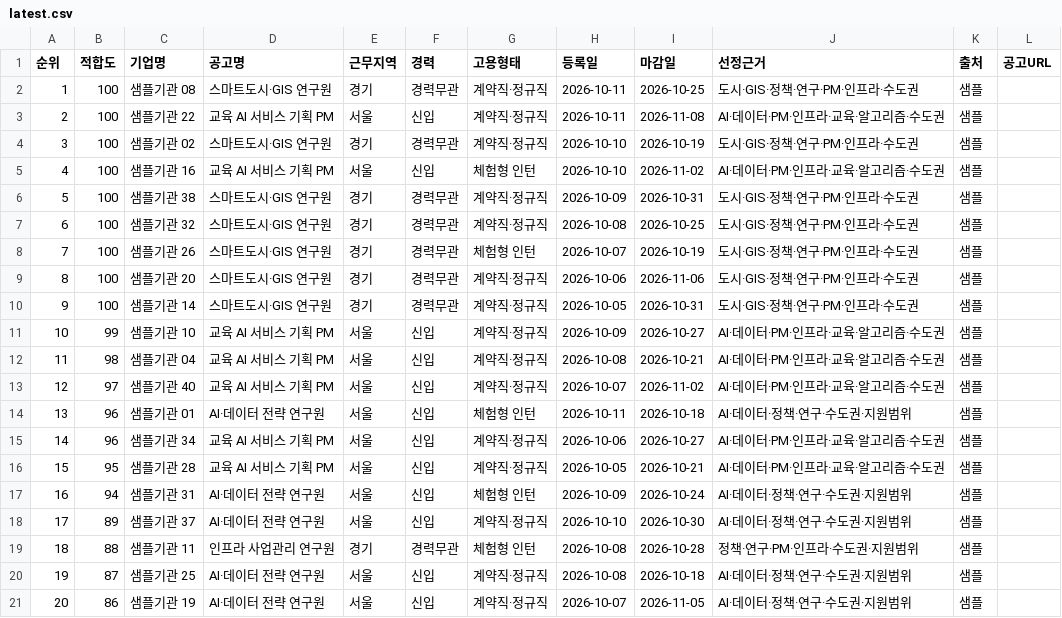
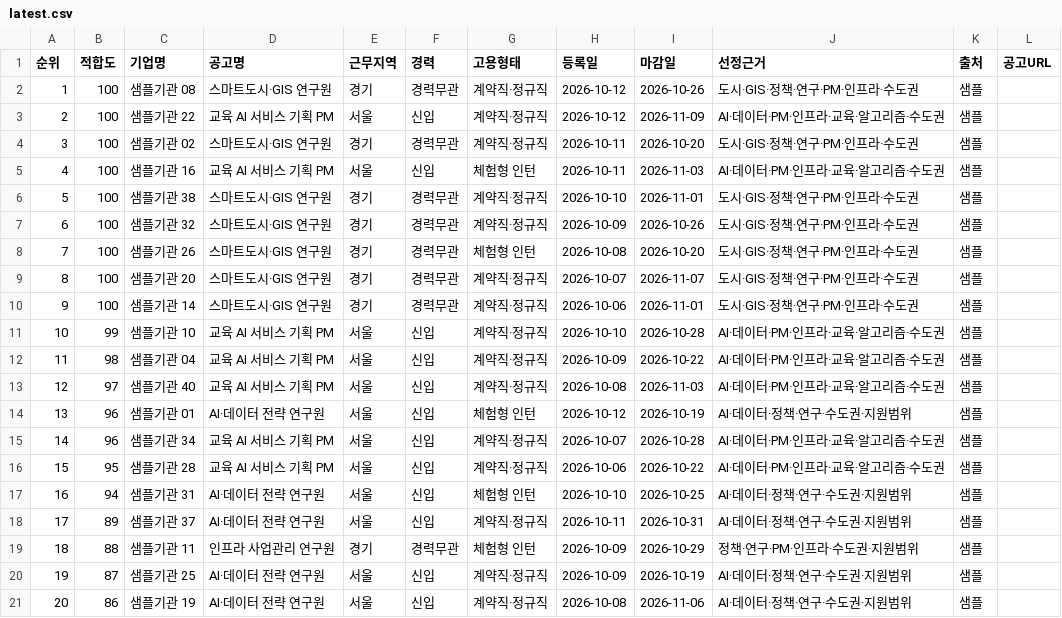
Before and after one commit to DongsooJung/stargateedu, a CSV file: strategy/job-opportunities/data/latest.csv, drawn as a sheet.

```diff
--- a/strategy/job-opportunities/data/latest.csv
+++ b/strategy/job-opportunities/data/latest.csv
@@ -1,21 +1,21 @@
 "순위","적합도","기업명","공고명","근무지역","경력","고용형태","등록일","마감일","선정근거","출처","공고URL"
-"1","100","샘플기관 08","스마트도시·GIS 연구원","경기","경력무관","계약직·정규직","2026-10-11","2026-10-25","도시·GIS·정책·연구·PM·인프라·수도권","샘플",""
-"2","100","샘플기관 22","교육 AI 서비스 기획 PM","서울","신입","계약직·정규직","2026-10-11","2026-11-08","AI·데이터·PM·인프라·교육·알고리즘·수도권","샘플",""
-"3","100","샘플기관 02","스마트도시·GIS 연구원","경기","경력무관","계약직·정규직","2026-10-10","2026-10-19","도시·GIS·정책·연구·PM·인프라·수도권","샘플",""
-"4","100","샘플기관 16","교육 AI 서비스 기획 PM","서울","신입","체험형 인턴","2026-10-10","2026-11-02","AI·데이터·PM·인프라·교육·알고리즘·수도권","샘플",""
-"5","100","샘플기관 38","스마트도시·GIS 연구원","경기","경력무관","계약직·정규직","2026-10-09","2026-10-31","도시·GIS·정책·연구·PM·인프라·수도권","샘플",""
-"6","100","샘플기관 32","스마트도시·GIS 연구원","경기","경력무관","계약직·정규직","2026-10-08","2026-10-25","도시·GIS·정책·연구·PM·인프라·수도권","샘플",""
-"7","100","샘플기관 26","스마트도시·GIS 연구원","경기","경력무관","체험형 인턴","2026-10-07","2026-10-19","도시·GIS·정책·연구·PM·인프라·수도권","샘플",""
-"8","100","샘플기관 20","스마트도시·GIS 연구원","경기","경력무관","계약직·정규직","2026-10-06","2026-11-06","도시·GIS·정책·연구·PM·인프라·수도권","샘플",""
-"9","100","샘플기관 14","스마트도시·GIS 연구원","경기","경력무관","계약직·정규직","2026-10-05","2026-10-31","도시·GIS·정책·연구·PM·인프라·수도권","샘플",""
-"10","99","샘플기관 10","교육 AI 서비스 기획 PM","서울","신입","계약직·정규직","2026-10-09","2026-10-27","AI·데이터·PM·인프라·교육·알고리즘·수도권","샘플",""
-"11","98","샘플기관 04","교육 AI 서비스 기획 PM","서울","신입","계약직·정규직","2026-10-08","2026-10-21","AI·데이터·PM·인프라·교육·알고리즘·수도권","샘플",""
-"12","97","샘플기관 40","교육 AI 서비스 기획 PM","서울","신입","계약직·정규직","2026-10-07","2026-11-02","AI·데이터·PM·인프라·교육·알고리즘·수도권","샘플",""
-"13","96","샘플기관 01","AI·데이터 전략 연구원","서울","신입","체험형 인턴","2026-10-11","2026-10-18","AI·데이터·정책·연구·수도권·지원범위","샘플",""
-"14","96","샘플기관 34","교육 AI 서비스 기획 PM","서울","신입","계약직·정규직","2026-10-06","2026-10-27","AI·데이터·PM·인프라·교육·알고리즘·수도권","샘플",""
-"15","95","샘플기관 28","교육 AI 서비스 기획 PM","서울","신입","계약직·정규직","2026-10-05","2026-10-21","AI·데이터·PM·인프라·교육·알고리즘·수도권","샘플",""
-"16","94","샘플기관 31","AI·데이터 전략 연구원","서울","신입","체험형 인턴","2026-10-09","2026-10-24","AI·데이터·정책·연구·수도권·지원범위","샘플",""
-"17","89","샘플기관 37","AI·데이터 전략 연구원","서울","신입","계약직·정규직","2026-10-10","2026-10-30","AI·데이터·정책·연구·수도권·지원범위","샘플",""
-"18","88","샘플기관 11","인프라 사업관리 연구원","경기","경력무관","체험형 인턴","2026-10-08","2026-10-28","정책·연구·PM·인프라·수도권·지원범위","샘플",""
-"19","87","샘플기관 25","AI·데이터 전략 연구원","서울","신입","계약직·정규직","2026-10-08","2026-10-18","AI·데이터·정책·연구·수도권·지원범위","샘플",""
-"20","86","샘플기관 19","AI·데이터 전략 연구원","서울","신입","계약직·정규직","2026-10-07","2026-11-05","AI·데이터·정책·연구·수도권·지원범위","샘플",""
+"1","100","샘플기관 08","스마트도시·GIS 연구원","경기","경력무관","계약직·정규직","2026-10-12","2026-10-26","도시·GIS·정책·연구·PM·인프라·수도권","샘플",""
+"2","100","샘플기관 22","교육 AI 서비스 기획 PM","서울","신입","계약직·정규직","2026-10-12","2026-11-09","AI·데이터·PM·인프라·교육·알고리즘·수도권","샘플",""
+"3","100","샘플기관 02","스마트도시·GIS 연구원","경기","경력무관","계약직·정규직","2026-10-11","2026-10-20","도시·GIS·정책·연구·PM·인프라·수도권","샘플",""
+"4","100","샘플기관 16","교육 AI 서비스 기획 PM","서울","신입","체험형 인턴","2026-10-11","2026-11-03","AI·데이터·PM·인프라·교육·알고리즘·수도권","샘플",""
+"5","100","샘플기관 38","스마트도시·GIS 연구원","경기","경력무관","계약직·정규직","2026-10-10","2026-11-01","도시·GIS·정책·연구·PM·인프라·수도권","샘플",""
+"6","100","샘플기관 32","스마트도시·GIS 연구원","경기","경력무관","계약직·정규직","2026-10-09","2026-10-26","도시·GIS·정책·연구·PM·인프라·수도권","샘플",""
+"7","100","샘플기관 26","스마트도시·GIS 연구원","경기","경력무관","체험형 인턴","2026-10-08","2026-10-20","도시·GIS·정책·연구·PM·인프라·수도권","샘플",""
+"8","100","샘플기관 20","스마트도시·GIS 연구원","경기","경력무관","계약직·정규직","2026-10-07","2026-11-07","도시·GIS·정책·연구·PM·인프라·수도권","샘플",""
+"9","100","샘플기관 14","스마트도시·GIS 연구원","경기","경력무관","계약직·정규직","2026-10-06","2026-11-01","도시·GIS·정책·연구·PM·인프라·수도권","샘플",""
+"10","99","샘플기관 10","교육 AI 서비스 기획 PM","서울","신입","계약직·정규직","2026-10-10","2026-10-28","AI·데이터·PM·인프라·교육·알고리즘·수도권","샘플",""
+"11","98","샘플기관 04","교육 AI 서비스 기획 PM","서울","신입","계약직·정규직","2026-10-09","2026-10-22","AI·데이터·PM·인프라·교육·알고리즘·수도권","샘플",""
+"12","97","샘플기관 40","교육 AI 서비스 기획 PM","서울","신입","계약직·정규직","2026-10-08","2026-11-03","AI·데이터·PM·인프라·교육·알고리즘·수도권","샘플",""
+"13","96","샘플기관 01","AI·데이터 전략 연구원","서울","신입","체험형 인턴","2026-10-12","2026-10-19","AI·데이터·정책·연구·수도권·지원범위","샘플",""
+"14","96","샘플기관 34","교육 AI 서비스 기획 PM","서울","신입","계약직·정규직","2026-10-07","2026-10-28","AI·데이터·PM·인프라·교육·알고리즘·수도권","샘플",""
+"15","95","샘플기관 28","교육 AI 서비스 기획 PM","서울","신입","계약직·정규직","2026-10-06","2026-10-22","AI·데이터·PM·인프라·교육·알고리즘·수도권","샘플",""
+"16","94","샘플기관 31","AI·데이터 전략 연구원","서울","신입","체험형 인턴","2026-10-10","2026-10-25","AI·데이터·정책·연구·수도권·지원범위","샘플",""
+"17","89","샘플기관 37","AI·데이터 전략 연구원","서울","신입","계약직·정규직","2026-10-11","2026-10-31","AI·데이터·정책·연구·수도권·지원범위","샘플",""
+"18","88","샘플기관 11","인프라 사업관리 연구원","경기","경력무관","체험형 인턴","2026-10-09","2026-10-29","정책·연구·PM·인프라·수도권·지원범위","샘플",""
+"19","87","샘플기관 25","AI·데이터 전략 연구원","서울","신입","계약직·정규직","2026-10-09","2026-10-19","AI·데이터·정책·연구·수도권·지원범위","샘플",""
+"20","86","샘플기관 19","AI·데이터 전략 연구원","서울","신입","계약직·정규직","2026-10-08","2026-11-06","AI·데이터·정책·연구·수도권·지원범위","샘플",""
```
Also changed, not shown: 2 other files.
